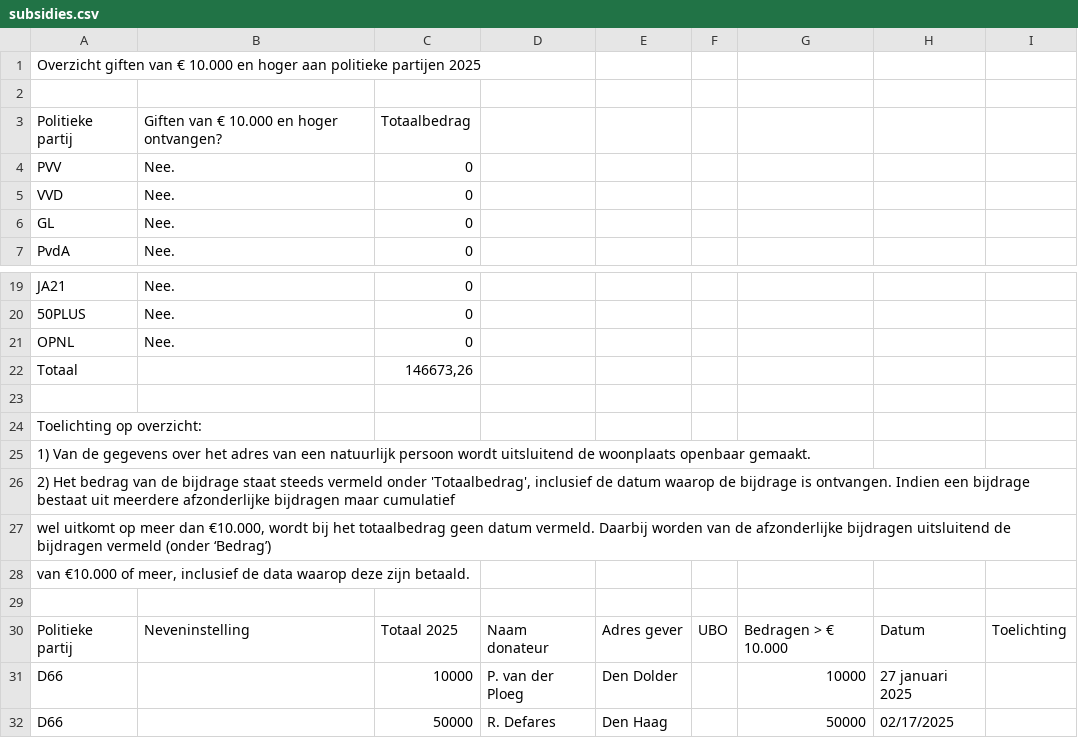
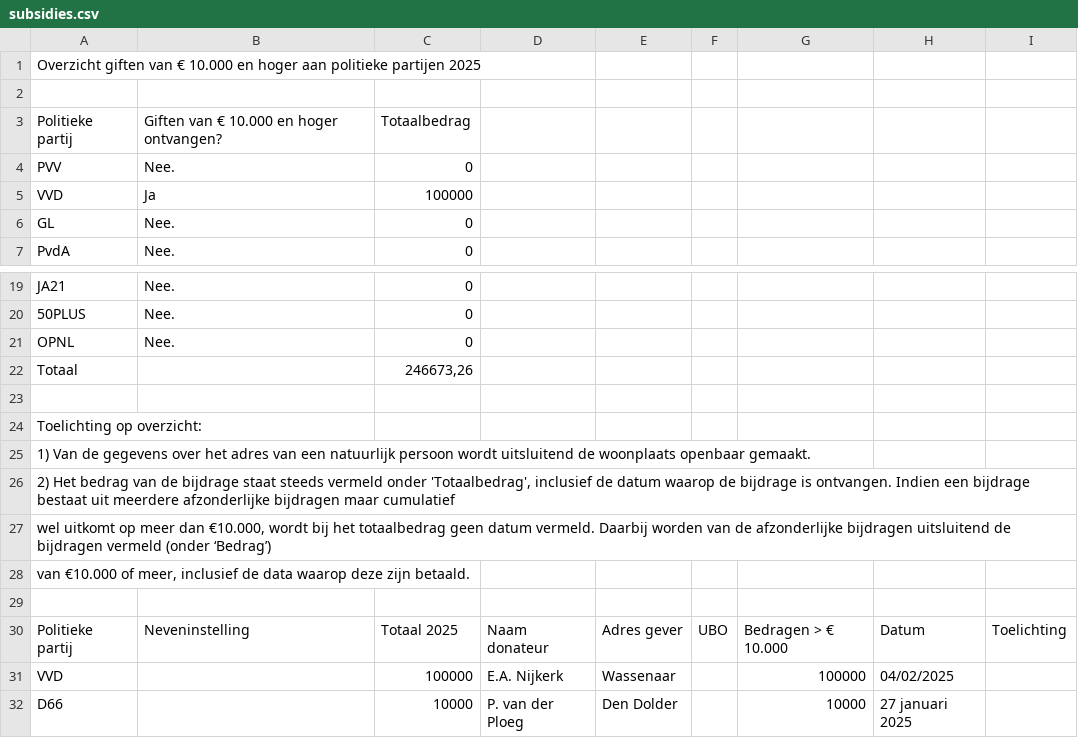
Before and after one commit to openstate/ro-pp-subsidies, a CSV file: subsidies.csv, drawn as a sheet; only a part is shown, gaps mark what is left out; the shorter side is filled out with more unchanged rows.

Commit message:
Subsidies bijgewerkt.

```diff
--- a/subsidies.csv
+++ b/subsidies.csv
@@ -4,3 +4,3 @@ Politieke partij,Giften van € 10.000 en hoger ontvangen?,Totaalbedrag,,,,,,
 PVV,Nee.,0,,,,,,
-VVD,Nee.,0,,,,,,
+VVD,Ja,100000,,,,,,
 GL,Nee.,0,,,,,,
@@ -21,3 +21,3 @@ JA21,Nee.,0,,,,,,
 OPNL,Nee.,0,,,,,,
-Totaal,,"146673,26",,,,,,
+Totaal,,"246673,26",,,,,,
 ,,,,,,,,
@@ -30,2 +30,3 @@ Toelichting op overzicht:,,,,,,,,
 Politieke partij,Neveninstelling,Totaal 2025,Naam donateur,Adres gever,UBO,Bedragen > € 10.000,Datum ,Toelichting
+VVD,,100000,E.A. Nijkerk,Wassenaar,,100000,04/02/2025,
 D66,,10000,P. van der Ploeg,Den Dolder,,10000,27 januari 2025  ,
```
